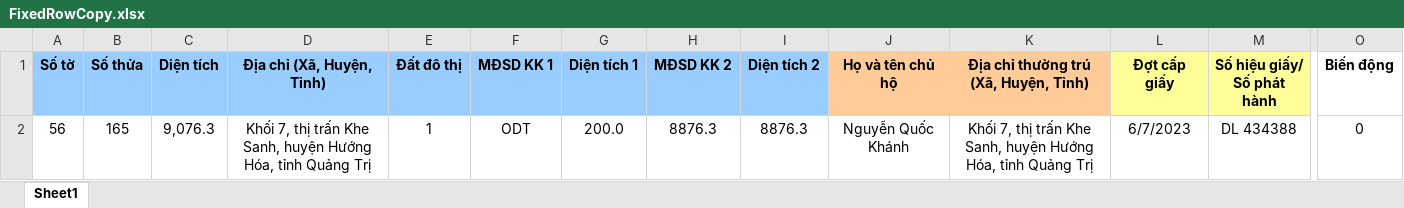
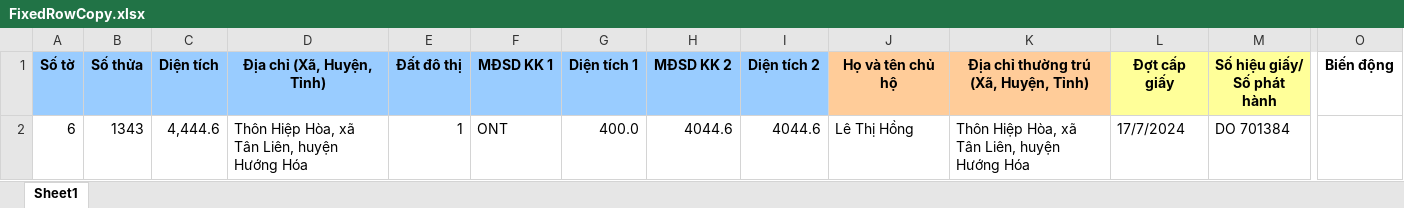
Before and after one commit to guitarkhongem/SOMUCKE, an Excel workbook: SODO/Khe Sanh/FixedRowCopy.xlsx, sheet Sheet1, drawn as a sheet; only a part is shown, gaps mark what is left out; values as stored, in another font and other column widths than the file's, no borders; charts and pictures not drawn; removed rows and columns are numbered as before the commit, all else as after; rows hold the shown columns only; the diff names each change by its address in the sheet, - before the commit and + after, or states it on an @@ line.

```diff
--- a/SODO/Khe Sanh/FixedRowCopy.xlsx (sheet Sheet1)
+++ b/SODO/Khe Sanh/FixedRowCopy.xlsx (sheet Sheet1)
-row 2: 56 | 165 | 9,076.3 | Khối 7, thị trấn Khe Sanh, huyện Hướng Hóa, tỉnh Quảng Trị | 1 | ODT | 200.0 | 8876.3 | 8876.3 | Nguyễn Quốc Khánh | Khối 7, thị trấn Khe Sanh, huyện Hướng Hóa, tỉnh Quảng Trị | 6/7/2023 | DL 434388 | 0
+row 2: 6 | 1343 | 4,444.6 | Thôn Hiệp Hòa, xã Tân Liên, huyện Hướng Hóa | 1 | ONT | 400.0 | 4044.6 | 4044.6 | Lê Thị Hồng | Thôn Hiệp Hòa, xã Tân Liên, huyện Hướng Hóa | 17/7/2024 | DO 701384
```
Also changed, not shown: charts or pictures, 4 other files.
